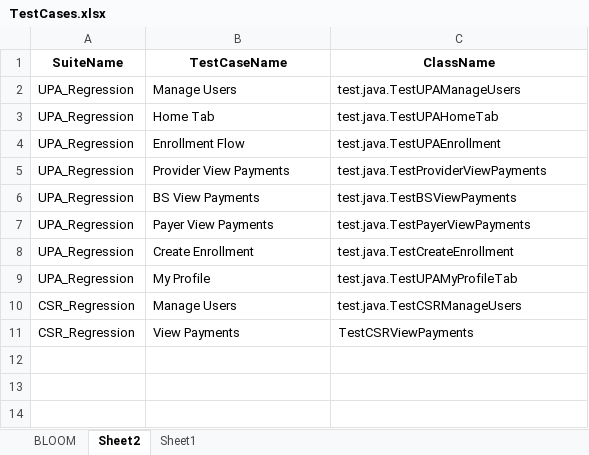
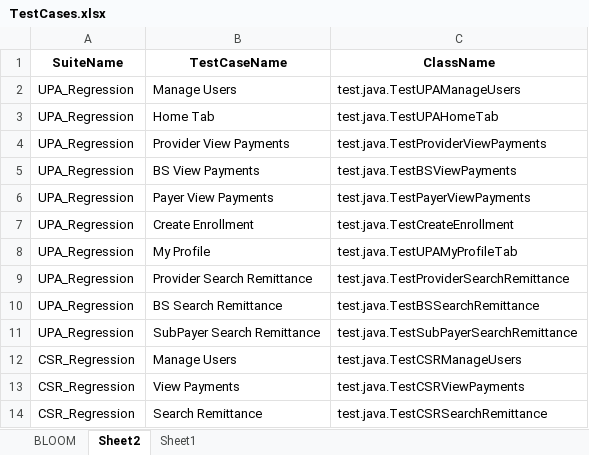
Before and after one commit to yaminichinchinedi/CucumberFramework, an Excel workbook: Online-Portals/PreBuilding/TestCases.xlsx, sheet Sheet2, drawn as a sheet; values as stored, in another font and other column widths than the file's, no borders; removed rows and columns are numbered as before the commit, all else as after; the diff names each change by its address in the sheet, - before the commit and + after, or states it on an @@ line.

```diff
--- a/Online-Portals/PreBuilding/TestCases.xlsx (sheet Sheet2)
+++ b/Online-Portals/PreBuilding/TestCases.xlsx (sheet Sheet2)
-row 4: UPA_Regression | Enrollment Flow | test.java.TestUPAEnrollment
+row 9: UPA_Regression | Provider Search Remittance | test.java.TestProviderSearchRemittance
+row 10: UPA_Regression | BS Search Remittance | test.java.TestBSSearchRemittance
+row 11: UPA_Regression | SubPayer Search Remittance | test.java.TestSubPayerSearchRemittance
-C13 (ClassName): TestCSRViewPayments
+C13 (ClassName): test.java.TestCSRViewPayments
+row 14: CSR_Regression | Search Remittance | test.java.TestCSRSearchRemittance
```
Also changed, not shown: Online-Portals/UPA/DataFiles/DataFile.xlsx, 8 other files.
